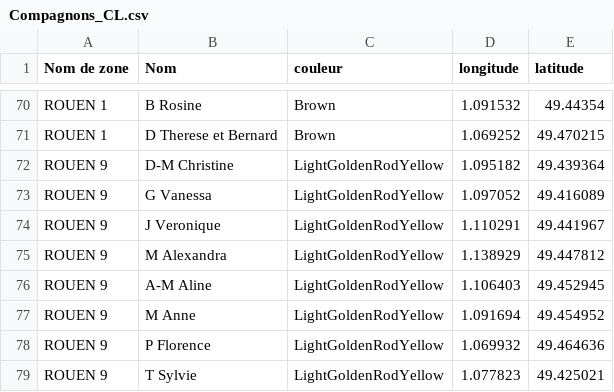
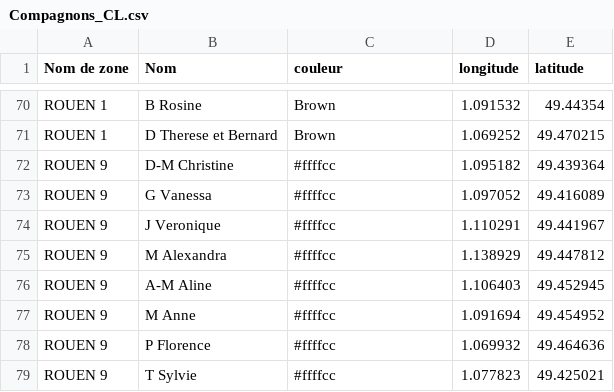
Before and after one commit to pcourtot/Carte-Cvx-Han, a CSV file: Compagnons_CL.csv, drawn as a sheet; only a part is shown, gaps mark what is left out.

```diff
--- a/Compagnons_CL.csv
+++ b/Compagnons_CL.csv
@@ -71,9 +71,9 @@ ROUEN 1;B Rosine;Brown;1.091532;49.44354
 ROUEN 1;D Therese et Bernard;Brown;1.069252;49.470215
-ROUEN 9;D-M Christine;LightGoldenRodYellow;1.095182;49.439364
-ROUEN 9;G Vanessa;LightGoldenRodYellow;1.097052;49.416089
-ROUEN 9;J Veronique;LightGoldenRodYellow;1.110291;49.441967
-ROUEN 9;M Alexandra;LightGoldenRodYellow;1.138929;49.447812
-ROUEN 9;A-M Aline;LightGoldenRodYellow;1.106403;49.452945
-ROUEN 9;M Anne;LightGoldenRodYellow;1.091694;49.454952
-ROUEN 9;P Florence;LightGoldenRodYellow;1.069932;49.464636
-ROUEN 9;T Sylvie;LightGoldenRodYellow;1.077823;49.425021
+ROUEN 9;D-M Christine;#ffffcc;1.095182;49.439364
+ROUEN 9;G Vanessa;#ffffcc;1.097052;49.416089
+ROUEN 9;J Veronique;#ffffcc;1.110291;49.441967
+ROUEN 9;M Alexandra;#ffffcc;1.138929;49.447812
+ROUEN 9;A-M Aline;#ffffcc;1.106403;49.452945
+ROUEN 9;M Anne;#ffffcc;1.091694;49.454952
+ROUEN 9;P Florence;#ffffcc;1.069932;49.464636
+ROUEN 9;T Sylvie;#ffffcc;1.077823;49.425021
```
Also changed, not shown: Polygones.csv.
